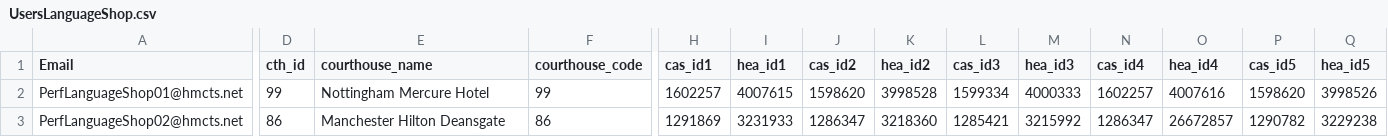
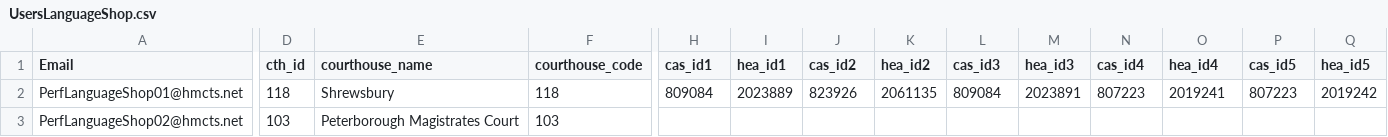
Before and after one commit to hmcts/darts-performance, a CSV file: bin/gatling/UsersLanguageShop.csv, drawn as a sheet; only a part is shown, gaps mark what is left out; the diff covers the shown part only; the diff names each change by its address in the sheet, - before the commit and + after, or states it on an @@ line.

```diff
--- a/bin/gatling/UsersLanguageShop.csv
+++ b/bin/gatling/UsersLanguageShop.csv
-D2 (cth_id): 99
+D2 (cth_id): 118
-E2 (courthouse_name): Nottingham Mercure Hotel
+E2 (courthouse_name): Shrewsbury
-F2 (courthouse_code): 99
+F2 (courthouse_code): 118
-H2 (cas_id1): 1602257
+H2 (cas_id1): 809084
-I2 (hea_id1): 4007615
+I2 (hea_id1): 2023889
-J2 (cas_id2): 1598620
+J2 (cas_id2): 823926
-K2 (hea_id2): 3998528
+K2 (hea_id2): 2061135
-L2 (cas_id3): 1599334
+L2 (cas_id3): 809084
-M2 (hea_id3): 4000333
+M2 (hea_id3): 2023891
-N2 (cas_id4): 1602257
+N2 (cas_id4): 807223
-O2 (hea_id4): 4007616
+O2 (hea_id4): 2019241
-P2 (cas_id5): 1598620
+P2 (cas_id5): 807223
-Q2 (hea_id5): 3998526
+Q2 (hea_id5): 2019242
-D3 (cth_id): 86
+D3 (cth_id): 103
-E3 (courthouse_name): Manchester Hilton Deansgate
+E3 (courthouse_name): Peterborough Magistrates Court
-F3 (courthouse_code): 86
+F3 (courthouse_code): 103
-H3 (cas_id1): 1291869
+H3 (cas_id1): (empty)
-I3 (hea_id1): 3231933
+I3 (hea_id1): (empty)
-J3 (cas_id2): 1286347
+J3 (cas_id2): (empty)
-K3 (hea_id2): 3218360
+K3 (hea_id2): (empty)
-L3 (cas_id3): 1285421
+L3 (cas_id3): (empty)
-M3 (hea_id3): 3215992
+M3 (hea_id3): (empty)
-N3 (cas_id4): 1286347
+N3 (cas_id4): (empty)
-O3 (hea_id4): 26672857
+O3 (hea_id4): (empty)
-P3 (cas_id5): 1290782
+P3 (cas_id5): (empty)
-Q3 (hea_id5): 3229238
+Q3 (hea_id5): (empty)
```
Also changed, not shown: 39 edited cells elsewhere in this file, bin/gatling/UsersCourtManager.csv, bin/gatling/UsersJudge.csv, 11 other files.
